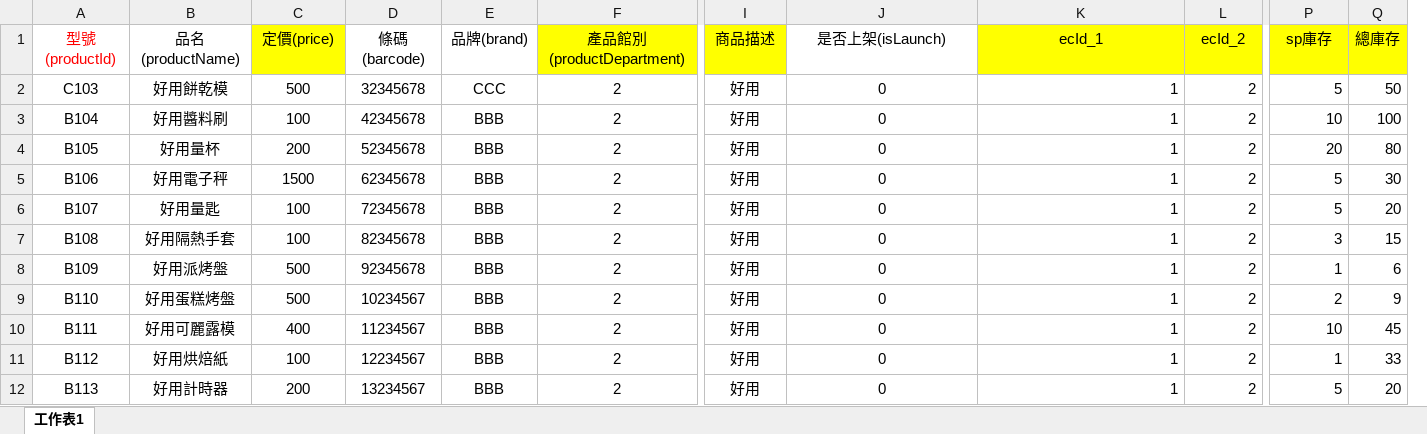
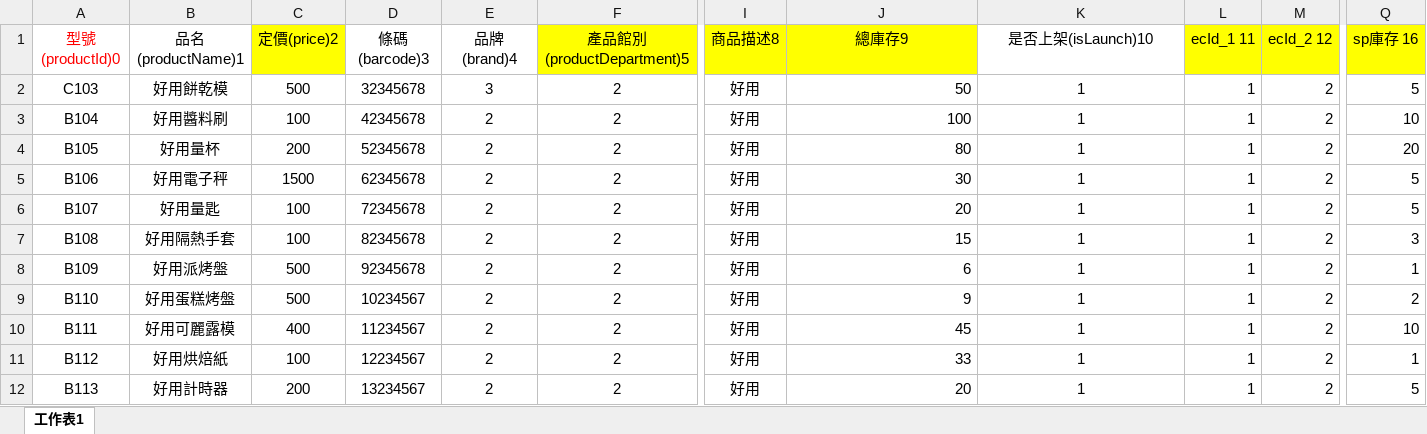
Before and after one commit to LYT199812/Java2023, an Excel workbook: 批次新增商品檔案測試.xlsx, sheet 工作表1, drawn as a sheet; only a part is shown, gaps mark what is left out; values as stored, in another font and other column widths than the file's, no borders; removed rows and columns are numbered as before the commit, all else as after; rows hold the shown columns only; the diff names each change by its address in the sheet, - before the commit and + after, or states it on an @@ line.

```diff
--- a/批次新增商品檔案測試.xlsx (sheet 工作表1)
+++ b/批次新增商品檔案測試.xlsx (sheet 工作表1)
+column L, rows 2-12: all 1
-column Q, rows 2-12: 50 | 100 | 80 | 30 | 20 | 15 | 6 | 9 | 45 | 33 | 20
-row 1: 型號(productId) | 品名(productName) | 定價(price) | 條碼(barcode) | 品牌(brand) | 產品館別(productDepartment) | 商品描述 | 是否上架(isLaunch) | ecId_1 | ecId_2 | sp庫存 | 總庫存
+row 1: 型號(productId)0 | 品名(productName)1 | 定價(price)2 | 條碼(barcode)3 | 品牌(brand)4 | 產品館別(productDepartment)5 | 商品描述8 | 總庫存9 | 是否上架(isLaunch)10 | ecId_1 11 | ecId_2 12 | sp庫存 16
-E2: CCC
+E2: 3
-J2: 0
+J2: 50
-J2:J12 alignment: center
+J2:J12 alignment: right
-K2:K12 alignment: right
+K2:K12 alignment: center
-E3:E12: BBB
+E3:E12: 2
-J3: 0
+J3: 100
-J4: 0
+J4: 80
-J5: 0
+J5: 30
-J6: 0
+J6: 20
-J7: 0
+J7: 15
-J8: 0
+J8: 6
-J9: 0
+J9: 9
-J10: 0
+J10: 45
-J11: 0
+J11: 33
-J12: 0
+J12: 20
```
Also changed, not shown: MOMO銷售原始假資料.xlsx, 31 other files.
